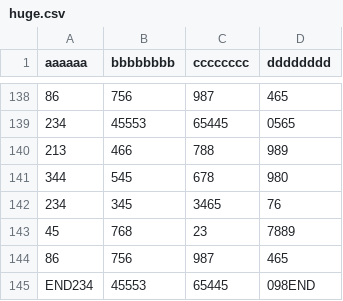
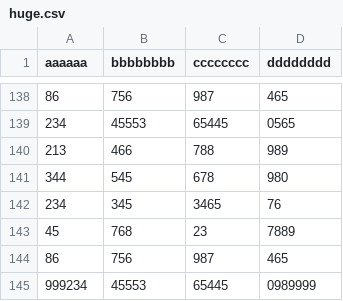
Before and after one commit to alessandrofuda/python-experiments, a CSV file: data/huge.csv, drawn as a sheet; only a part is shown, gaps mark what is left out.

Commit message:
to fetch data info utilities

```diff
--- a/data/huge.csv
+++ b/data/huge.csv
@@ -144,2 +144,2 @@ aaaaaa,bbbbbbbb,cccccccc,dddddddd
 86,756,987,465
-END234,45553,65445,098END
+999234,45553,65445,0989999
```
Also changed, not shown: 1 other file.
